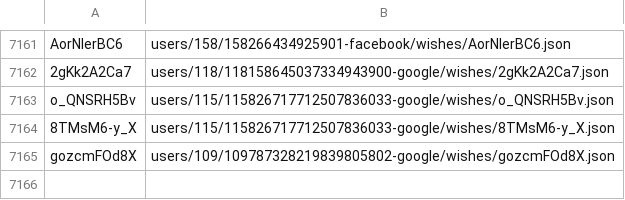
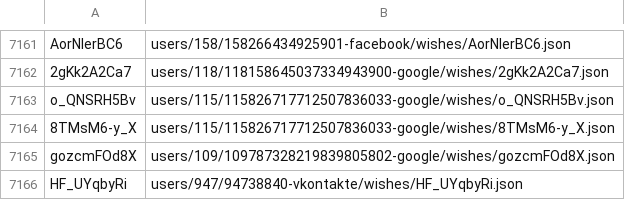
Before and after one commit to knigopis/repo2.knigopis.com, a CSV file: wishes.csv, drawn as a sheet; only a part is shown, gaps mark what is left out.

```diff
--- a/wishes.csv
+++ b/wishes.csv
@@ -7165 +7165,2 @@ o_QNSRH5Bv,users/115/115826717712507836033-google/wishes/o_QNSRH5Bv.json
 gozcmFOd8X,users/109/109787328219839805802-google/wishes/gozcmFOd8X.json
+HF_UYqbyRi,users/947/94738840-vkontakte/wishes/HF_UYqbyRi.json
```
Also changed, not shown: 2 other files.
